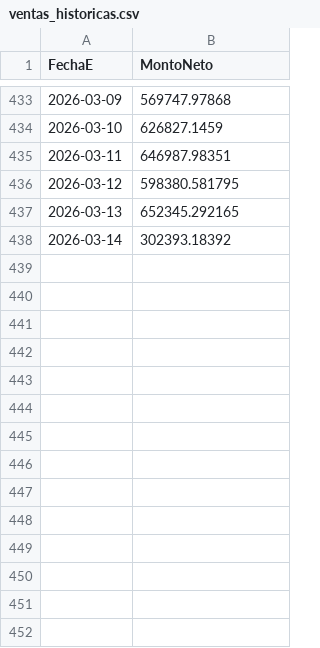
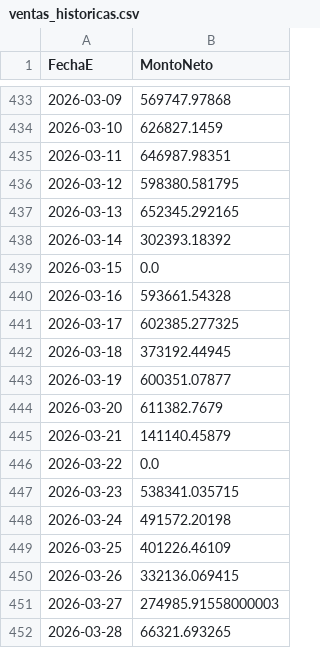
Before and after one commit to JuanBarcenasManuel/Proyeccion-SQL, a CSV file: ventas_historicas.csv, drawn as a sheet; only a part is shown, gaps mark what is left out; the diff names each change by its address in the sheet, - before the commit and + after, or states it on an @@ line.

Commit message:
Add files via upload

```diff
--- a/ventas_historicas.csv
+++ b/ventas_historicas.csv
+row 439: 2026-03-15 | 0.0
+row 440: 2026-03-16 | 593661.54328
+row 441: 2026-03-17 | 602385.277325
+row 442: 2026-03-18 | 373192.44945
+row 443: 2026-03-19 | 600351.07877
+row 444: 2026-03-20 | 611382.7679
+row 445: 2026-03-21 | 141140.45879
+row 446: 2026-03-22 | 0.0
+row 447: 2026-03-23 | 538341.035715
+row 448: 2026-03-24 | 491572.20198
+row 449: 2026-03-25 | 401226.46109
+row 450: 2026-03-26 | 332136.069415
+row 451: 2026-03-27 | 274985.91558000003
+row 452: 2026-03-28 | 66321.693265
```
